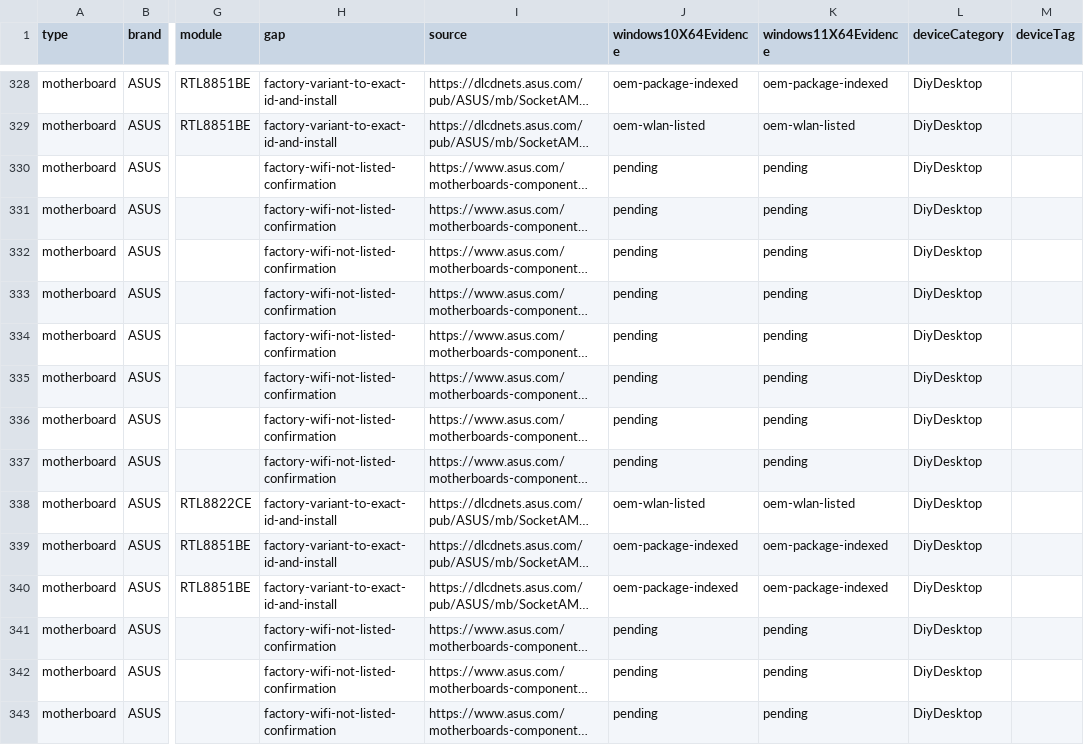
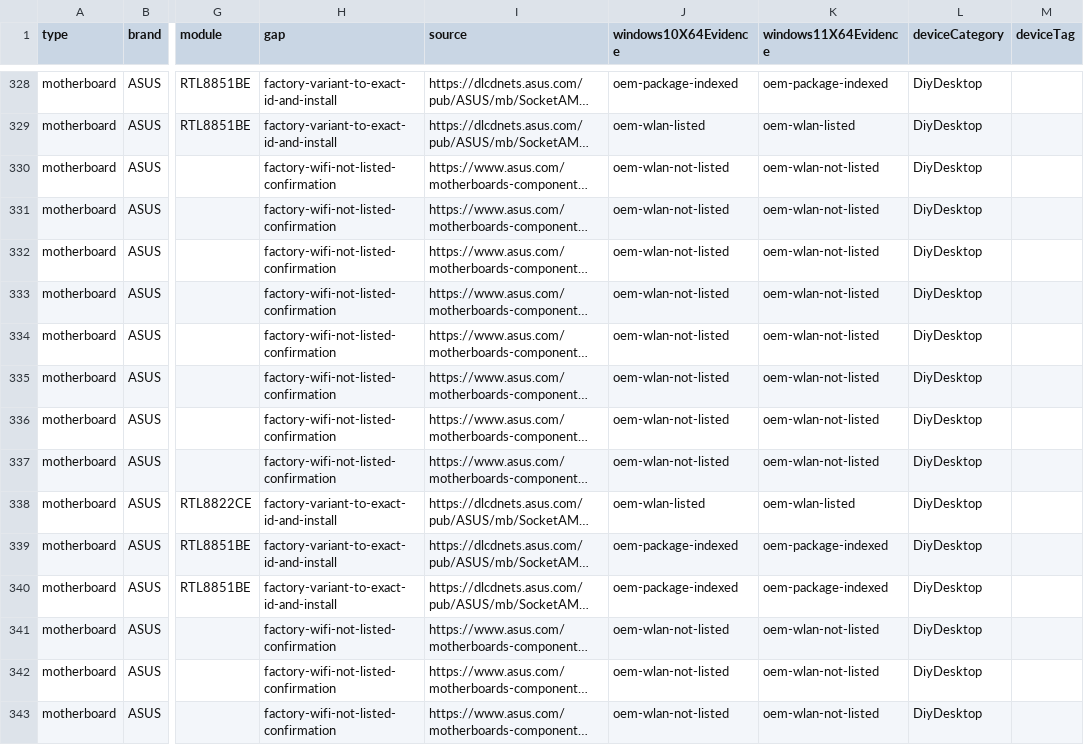
Before and after one commit to akikazu-pc/hardware-check, a CSV file: docs/network-rescue-model-gaps.csv, drawn as a sheet; only a part is shown, gaps mark what is left out; long unchanged cells end in …; the diff covers the shown part only; the diff names each change by its address in the sheet, - before the commit and + after, or states it on an @@ line.

Commit message:
feat(rescue): verify oem gaps

```diff
--- a/docs/network-rescue-model-gaps.csv
+++ b/docs/network-rescue-model-gaps.csv
-J330:J337 (windows10X64Evidence): pending
+J330:J337 (windows10X64Evidence): oem-wlan-not-listed
-K330:K337 (windows11X64Evidence): pending
+K330:K337 (windows11X64Evidence): oem-wlan-not-listed
-J341:J343 (windows10X64Evidence): pending
+J341:J343 (windows10X64Evidence): oem-wlan-not-listed
-K341:K343 (windows11X64Evidence): pending
+K341:K343 (windows11X64Evidence): oem-wlan-not-listed
```
Also changed, not shown: 162 edited cells elsewhere in this file, 4 other files.
